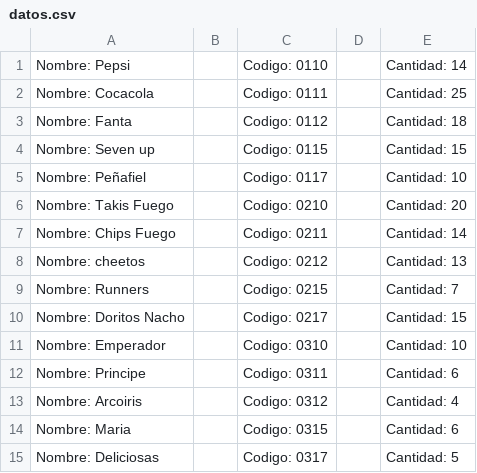
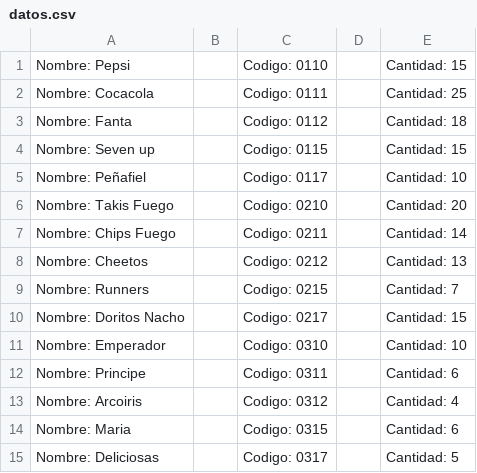
Before and after one commit to JonathanValdeolivar/ProyectoME, a CSV file: datos.csv, drawn as a sheet.

Commit message:
Creacion e implementacion de exceptionValues

```diff
--- a/datos.csv
+++ b/datos.csv
@@ -1,2 +1,2 @@
-Nombre: Pepsi		Codigo: 0110		Cantidad: 14
+Nombre: Pepsi		Codigo: 0110		Cantidad: 15
 Nombre: Cocacola		Codigo: 0111		Cantidad: 25
@@ -7,3 +7,3 @@ Nombre: Takis Fuego		Codigo: 0210		Cantidad: 20
 Nombre: Chips Fuego		Codigo: 0211		Cantidad: 14
-Nombre: cheetos		Codigo: 0212		Cantidad: 13
+Nombre: Cheetos		Codigo: 0212		Cantidad: 13
 Nombre: Runners		Codigo: 0215		Cantidad: 7
```
Also changed, not shown: 1 other file.
